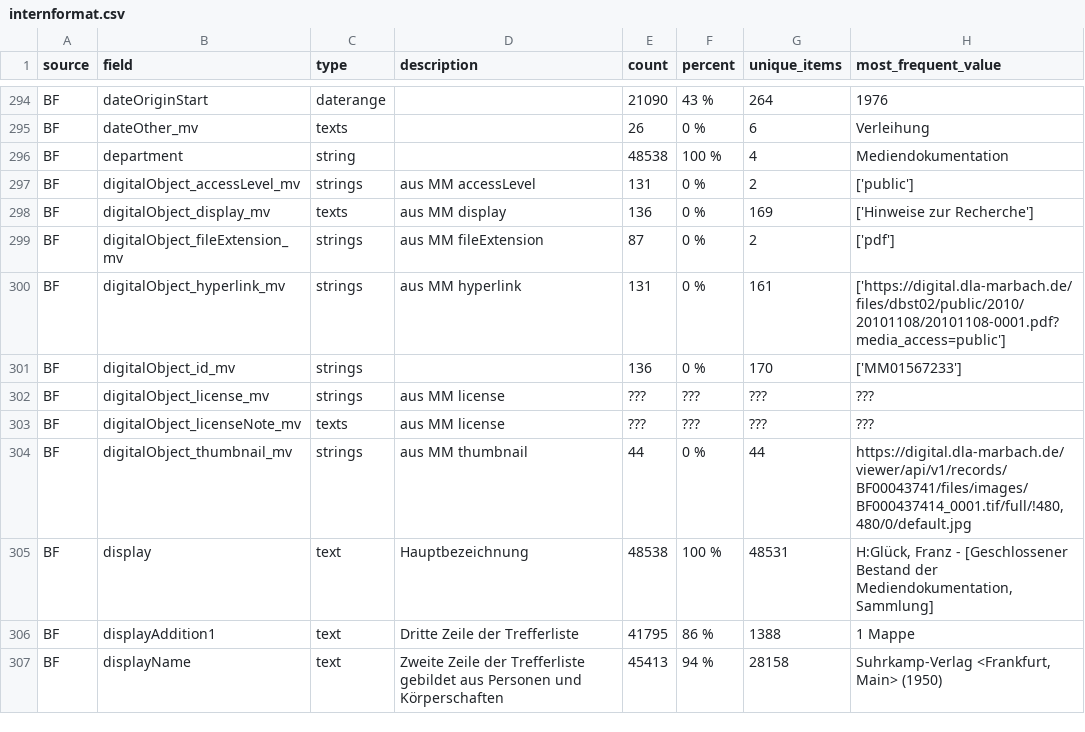
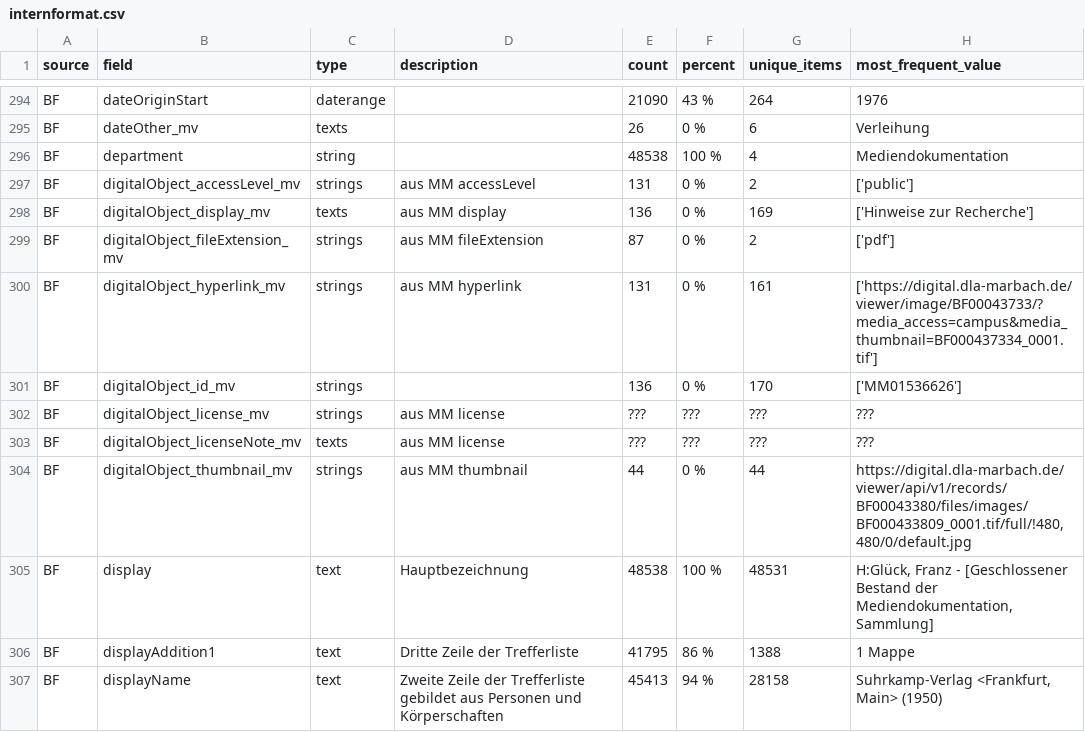
Before and after one commit to dla-marbach/dla-opac-transform, a CSV file: docs/internformat.csv, drawn as a sheet; only a part is shown, gaps mark what is left out; the diff covers the shown part only.

```diff
--- a/docs/internformat.csv
+++ b/docs/internformat.csv
@@ -299,7 +299,7 @@ BF,digitalObject_display_mv,texts,aus MM display,136,0 %,169,['Hinweise zur Rech
 BF,digitalObject_fileExtension_mv,strings,aus MM fileExtension,87,0 %,2,['pdf']
-BF,digitalObject_hyperlink_mv,strings,aus MM hyperlink,131,0 %,161,['https://digital.dla-marbach.de/files/dbst02/public/2010/20101108/20101108-0001.pdf?media_access=public']
-BF,digitalObject_id_mv,strings,,136,0 %,170,['MM01567233']
+BF,digitalObject_hyperlink_mv,strings,aus MM hyperlink,131,0 %,161,['https://digital.dla-marbach.de/viewer/image/BF00043733/?media_access=campus&media_thumbnail=BF000437334_0001.tif']
+BF,digitalObject_id_mv,strings,,136,0 %,170,['MM01536626']
 BF,digitalObject_license_mv,strings,aus MM license,???,???,???,???
 BF,digitalObject_licenseNote_mv,texts,aus MM license,???,???,???,???
-BF,digitalObject_thumbnail_mv,strings,aus MM thumbnail,44,0 %,44,"https://digital.dla-marbach.de/viewer/api/v1/records/BF00043741/files/images/BF000437414_0001.tif/full/!480,480/0/default.jpg"
+BF,digitalObject_thumbnail_mv,strings,aus MM thumbnail,44,0 %,44,"https://digital.dla-marbach.de/viewer/api/v1/records/BF00043380/files/images/BF000433809_0001.tif/full/!480,480/0/default.jpg"
 BF,display,text,Hauptbezeichnung,48538,100 %,48531,"H:Glück, Franz - [Geschlossener Bestand der Mediendokumentation, Sammlung]"
```
Also changed, not shown: 95 edited cells elsewhere in this file.
